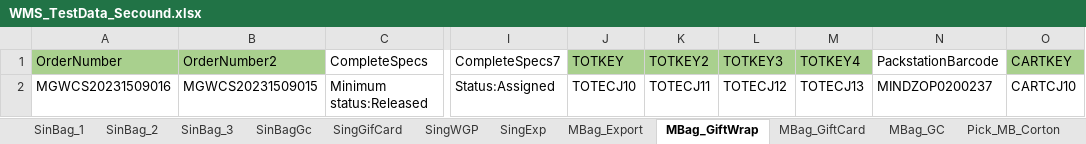
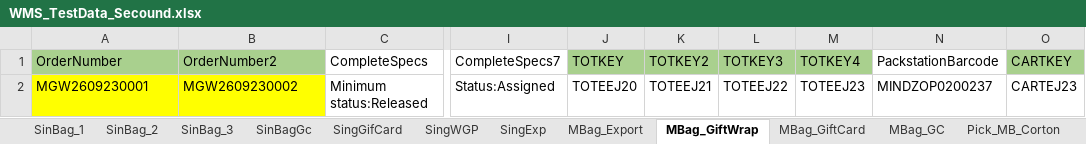
Before and after one commit to hashcodes7/automationactions, an Excel workbook: src/WMS_TestData_Secound.xlsx, sheet MBag_GiftWrap, drawn as a sheet; only a part is shown, gaps mark what is left out; values as stored, in another font and other column widths than the file's, no borders; the diff names each change by its address in the sheet, - before the commit and + after, or states it on an @@ line.

```diff
--- a/src/WMS_TestData_Secound.xlsx (sheet MBag_GiftWrap)
+++ b/src/WMS_TestData_Secound.xlsx (sheet MBag_GiftWrap)
-A2 (OrderNumber): MGWCS20231509016
+A2 (OrderNumber): MGW2609230001
-A2:B2 fill: none
+A2:B2 fill: #FFFF00
-B2 (OrderNumber2): MGWCS20231509015
+B2 (OrderNumber2): MGW2609230002
-J2 (TOTKEY): TOTECJ10
+J2 (TOTKEY): TOTEEJ20
-K2 (TOTKEY2): TOTECJ11
+K2 (TOTKEY2): TOTEEJ21
-L2 (TOTKEY3): TOTECJ12
+L2 (TOTKEY3): TOTEEJ22
-M2 (TOTKEY4): TOTECJ13
+M2 (TOTKEY4): TOTEEJ23
-O2 (CARTKEY): CARTCJ10
+O2 (CARTKEY): CARTEJ23
```
Also changed, not shown: sheet Pick_MB_Corton_2slot, sheet Ship_Con, sheet MBag_GC, sheet MBag_Export, sheet Pack_SCP, sheet MBag_GiftCard, 18 more sheets, other sheet tabs, src/WMS_TestData.xlsx, src/WMS_TestData_One.xlsx, 43 other files.
